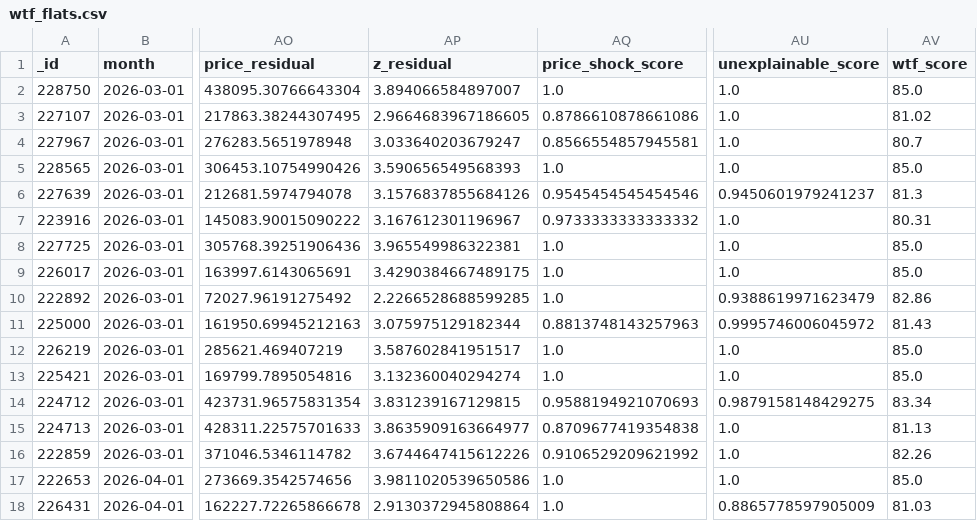
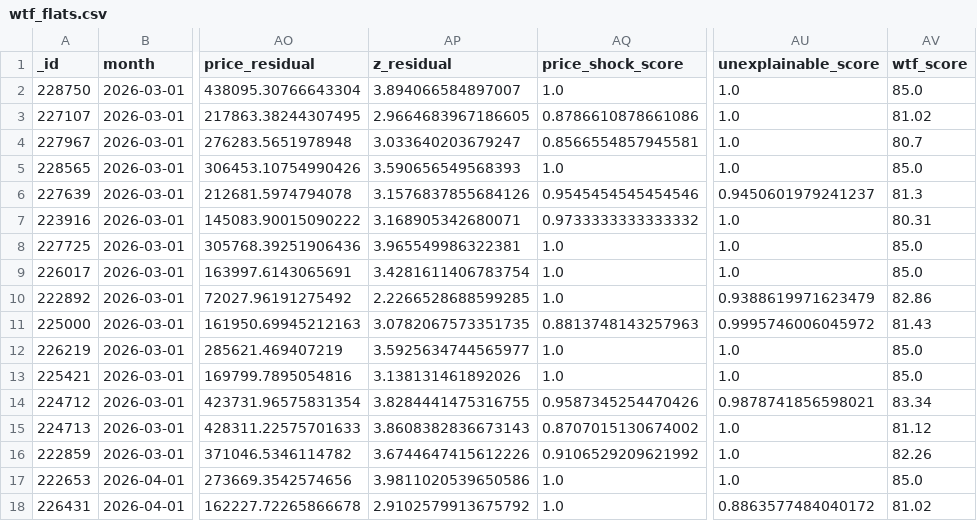
Before and after one commit to wongpeiting/alamak-flats, a CSV file: wtf_flats.csv, drawn as a sheet; only a part is shown, gaps mark what is left out; the diff names each change by its address in the sheet, - before the commit and + after, or states it on an @@ line.

```diff
--- a/wtf_flats.csv
+++ b/wtf_flats.csv
-AP7 (z_residual): 3.167612301196967
+AP7 (z_residual): 3.168905342680071
-AP9 (z_residual): 3.4290384667489175
+AP9 (z_residual): 3.4281611406783754
-AP11 (z_residual): 3.075975129182344
+AP11 (z_residual): 3.0782067573351735
-AP12 (z_residual): 3.587602841951517
+AP12 (z_residual): 3.5925634744565977
-AP13 (z_residual): 3.132360040294274
+AP13 (z_residual): 3.138131461892026
-AP14 (z_residual): 3.831239167129815
+AP14 (z_residual): 3.8284441475316755
-AQ14 (price_shock_score): 0.9588194921070693
+AQ14 (price_shock_score): 0.9587345254470426
-AU14 (unexplainable_score): 0.9879158148429275
+AU14 (unexplainable_score): 0.9878741856598021
-AP15 (z_residual): 3.8635909163664977
+AP15 (z_residual): 3.8608382836673143
-AQ15 (price_shock_score): 0.8709677419354838
+AQ15 (price_shock_score): 0.8707015130674002
-AV15 (wtf_score): 81.13
+AV15 (wtf_score): 81.12
-AP18 (z_residual): 2.9130372945808864
+AP18 (z_residual): 2.9102579913675792
-AU18 (unexplainable_score): 0.8865778597905009
+AU18 (unexplainable_score): 0.8863577484040172
-AV18 (wtf_score): 81.03
+AV18 (wtf_score): 81.02
```
Also changed, not shown: 1 other file.
